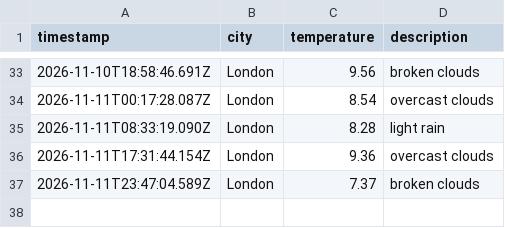
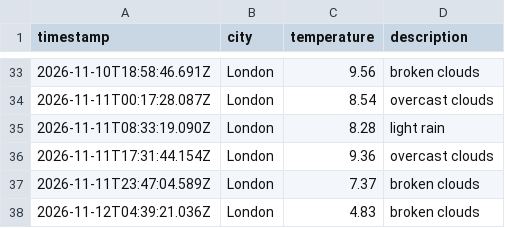
Before and after one commit to Webbie-AAA/weather_app_workflow, a CSV file: data/weather_log.csv, drawn as a sheet; only a part is shown, gaps mark what is left out.

```diff
--- a/data/weather_log.csv
+++ b/data/weather_log.csv
@@ -37 +37,2 @@ timestamp,city,temperature,description
 2026-11-11T23:47:04.589Z,London,7.37,broken clouds
+2026-11-12T04:39:21.036Z,London,4.83,broken clouds
```
Also changed, not shown: 1 other file.
